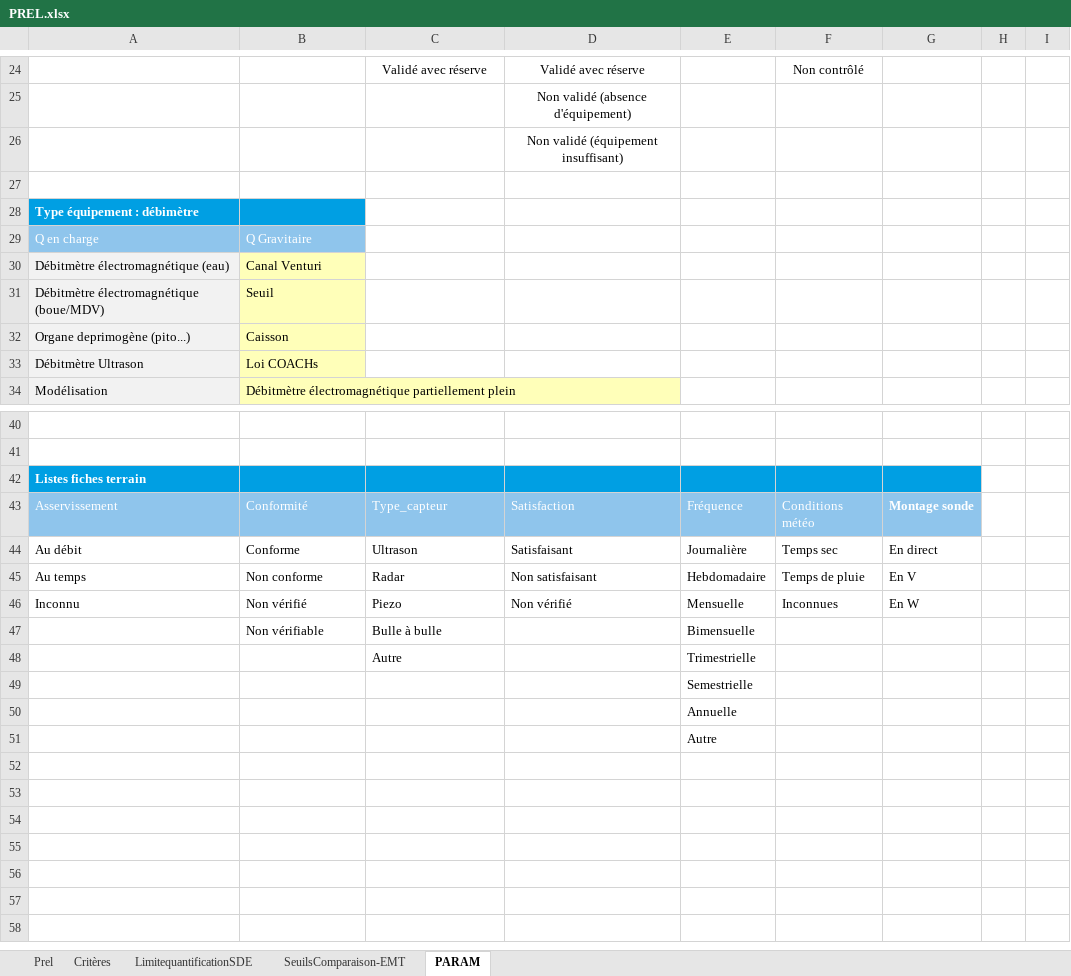
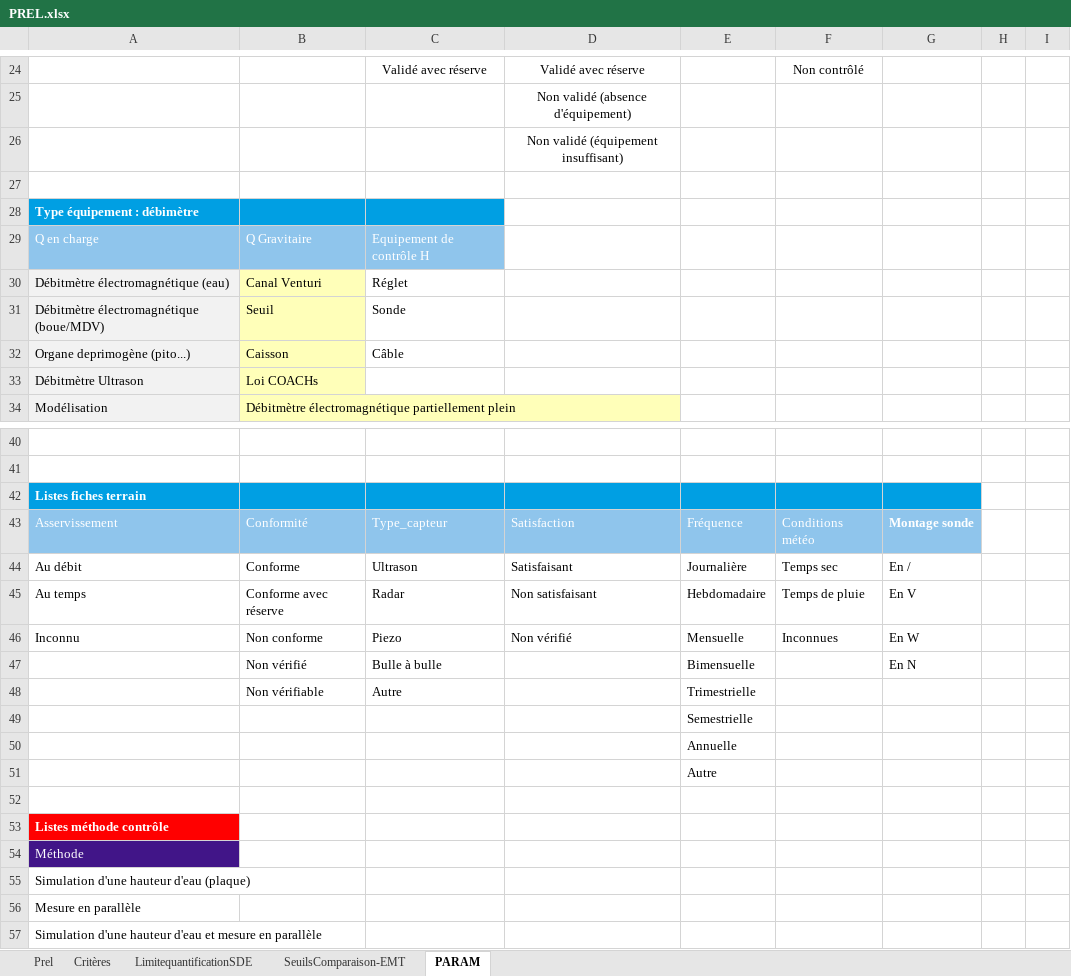
Before and after one commit to ndhuygelaere/autosurveillance_steu_excel, an Excel workbook: AutosurveillanceTemplates/PREL.xlsx, sheet PARAM, drawn as a sheet; only a part is shown, gaps mark what is left out; values as stored, in another font and other column widths than the file's, no borders; conditional formats not drawn; the diff names each change by its address in the sheet, - before the commit and + after, or states it on an @@ line.

```diff
--- a/AutosurveillanceTemplates/PREL.xlsx (sheet PARAM)
+++ b/AutosurveillanceTemplates/PREL.xlsx (sheet PARAM)
-C28 fill: none
+C28 fill: #009FE3
-C29: (empty)
+C29: Equipement de contrôle H
-C29 fill: none
+C29 fill: #8FC5EC
-C30: (empty)
+C30: Réglet
-C31: (empty)
+C31: Sonde
-C32: (empty)
+C32: Câble
-G44: En direct
+G44: En /
-B45: Non conforme
+B45: Conforme avec réserve
-B46: Non vérifié
+B46: Non conforme
-B47: Non vérifiable
+B47: Non vérifié
-G47: (empty)
+G47: En N
-B48: (empty)
+B48: Non vérifiable
+row 52: (empty)
+row 53: Listes méthode contrôle
+row 54: Méthode
+row 55: Simulation d'une hauteur d'eau (plaque)
+row 56: Mesure en parallèle
+row 57: Simulation d'une hauteur d'eau et mesure en parallèle
```
Also changed, not shown: sheet Prel, formulas that keep their value, AutosurveillanceTemplates/Comparatif.xlsx, AutosurveillanceTemplates/PLUVIO.xlsx, 5 other files.
